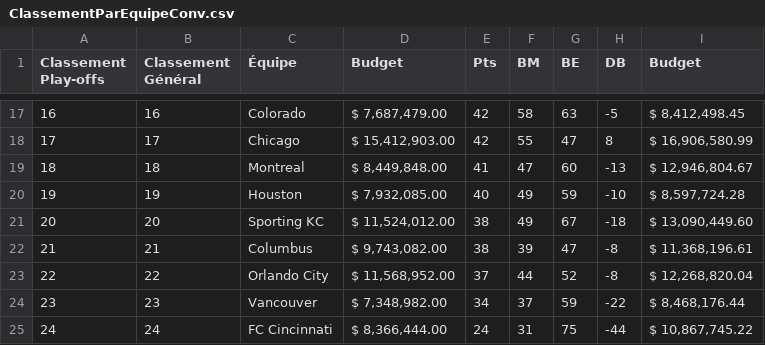
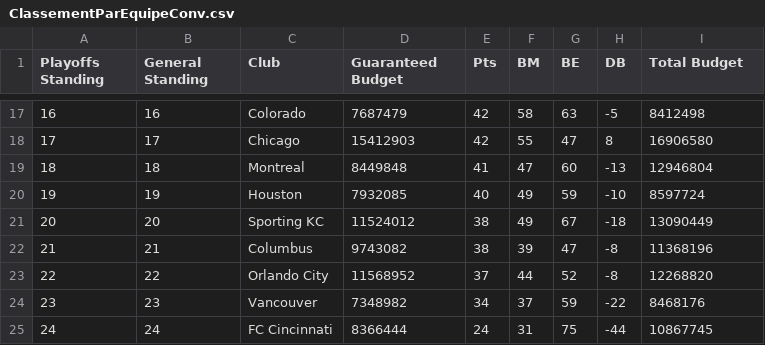
Before and after one commit to TarikAgday/Projet_DataViz, a CSV file: src/assets/data/ClassementParEquipeConv.csv, drawn as a sheet; only a part is shown, gaps mark what is left out; the diff covers the shown part only.

```diff
--- a/src/assets/data/ClassementParEquipeConv.csv
+++ b/src/assets/data/ClassementParEquipeConv.csv
@@ -1 +1 @@
-Classement Play-offs,Classement Général ,Équipe,Budget,Pts,BM,BE,DB,Budget
+Playoffs Standing,General Standing,Club,Guaranteed Budget,Pts,BM,BE,DB,Total Budget
@@ -17,9 +17,9 @@ Classement Play-offs,Classement Général ,Équipe,Budget,Pts,BM,BE,DB,Budget
-16,16,Colorado,"$ 7,687,479.00",42,58,63,-5,"$ 8,412,498.45"
-17,17,Chicago,"$ 15,412,903.00",42,55,47,8,"$ 16,906,580.99"
-18,18,Montreal,"$ 8,449,848.00",41,47,60,-13,"$ 12,946,804.67"
-19,19,Houston,"$ 7,932,085.00",40,49,59,-10,"$ 8,597,724.28"
-20,20,Sporting KC,"$ 11,524,012.00",38,49,67,-18,"$ 13,090,449.60"
-21,21,Columbus,"$ 9,743,082.00",38,39,47,-8,"$ 11,368,196.61"
-22,22,Orlando City,"$ 11,568,952.00",37,44,52,-8,"$ 12,268,820.04"
-23,23,Vancouver,"$ 7,348,982.00",34,37,59,-22,"$ 8,468,176.44"
-24,24,FC Cincinnati,"$ 8,366,444.00",24,31,75,-44,"$ 10,867,745.22"
+16,16,Colorado,7687479,42,58,63,-5,8412498
+17,17,Chicago,15412903,42,55,47,8,16906580
+18,18,Montreal,8449848,41,47,60,-13,12946804
+19,19,Houston,7932085,40,49,59,-10,8597724
+20,20,Sporting KC,11524012,38,49,67,-18,13090449
+21,21,Columbus,9743082,38,39,47,-8,11368196
+22,22,Orlando City,11568952,37,44,52,-8,12268820
+23,23,Vancouver,7348982,34,37,59,-22,8468176
+24,24,FC Cincinnati,8366444,24,31,75,-44,10867745
```
Also changed, not shown: 31 edited cells elsewhere in this file, 2 other files.
